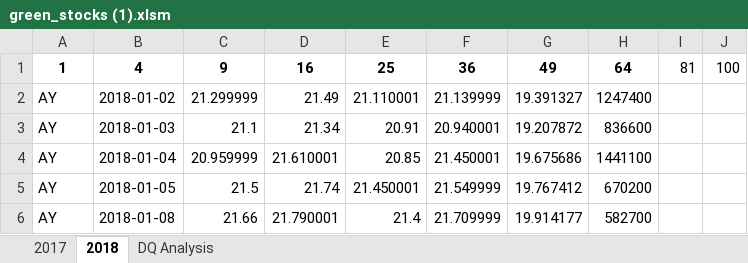
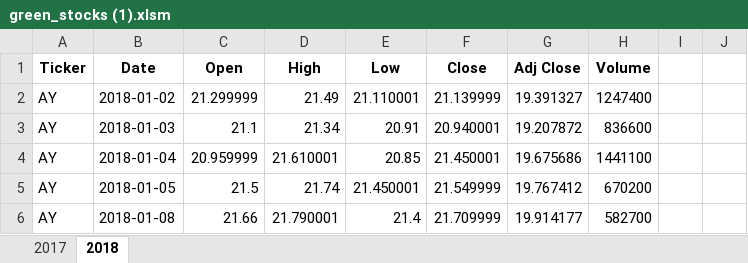
Before and after one commit to russellctaylor/stock-analysis, an Excel workbook: green_stocks (1).xlsm, sheet 2018, drawn as a sheet; only a part is shown; values as stored, in another font and other column widths than the file's, no borders; removed rows and columns are numbered as before the commit, all else as after; the diff names each change by its address in the sheet, - before the commit and + after, or states it on an @@ line.

Commit message:
Add files via upload

```diff
--- a/green_stocks (1).xlsm (sheet 2018)
+++ b/green_stocks (1).xlsm (sheet 2018)
-sheet tab: DQ Analysis
-row 1: 1 | 4 | 9 | 16 | 25 | 36 | 49 | 64 | 81 | 100
+row 1: Ticker | Date | Open | High | Low | Close | Adj Close | Volume
```
